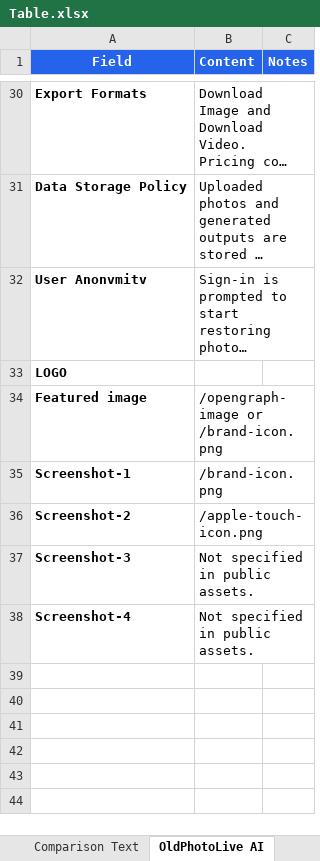
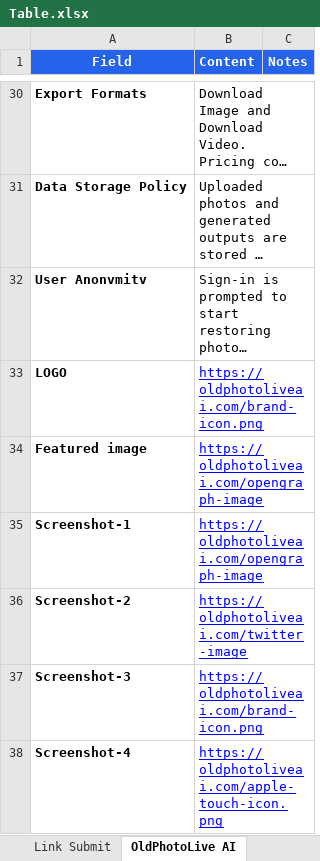
Before and after one commit to Syndred/ExternalLink, an Excel workbook: Table.xlsx, sheet OldPhotoLive AI, drawn as a sheet; only a part is shown, gaps mark what is left out; long unchanged cells end in …; values as stored, in another font and other column widths than the file's, no borders; charts and pictures not drawn; the diff names each change by its address in the sheet, - before the commit and + after, or states it on an @@ line.

```diff
--- a/Table.xlsx (sheet OldPhotoLive AI)
+++ b/Table.xlsx (sheet OldPhotoLive AI)
-B33 (Content): (empty)
+B33 (Content): https://oldphotoliveai.com/brand-icon.png
-B34 (Content): /opengraph-image or /brand-icon.png
+B34 (Content): https://oldphotoliveai.com/opengraph-image
@@ B34:B38 underline: off → on, text colour: black → #0000FF @@
-B35 (Content): /brand-icon.png
+B35 (Content): https://oldphotoliveai.com/opengraph-image
-B36 (Content): /apple-touch-icon.png
+B36 (Content): https://oldphotoliveai.com/twitter-image
-B37 (Content): Not specified in public assets.
+B37 (Content): https://oldphotoliveai.com/brand-icon.png
-B38 (Content): Not specified in public assets.
+B38 (Content): https://oldphotoliveai.com/apple-touch-icon.png
```
Also changed, not shown: sheet Link Submit, other sheet tabs, charts or pictures, 3 other files.
